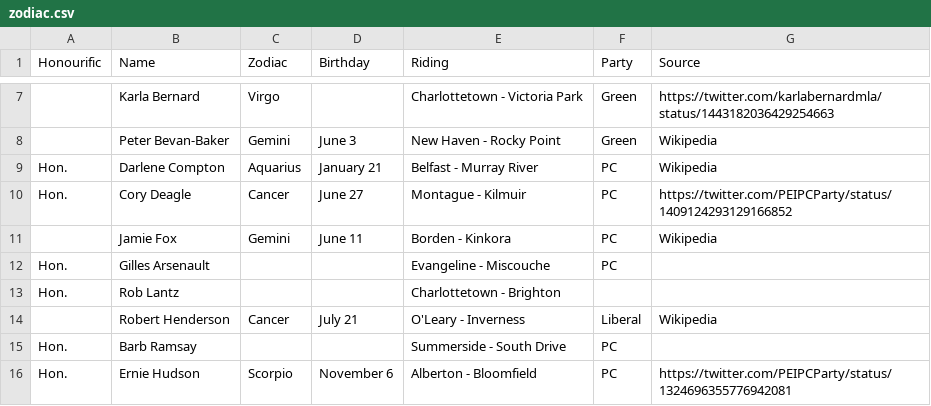
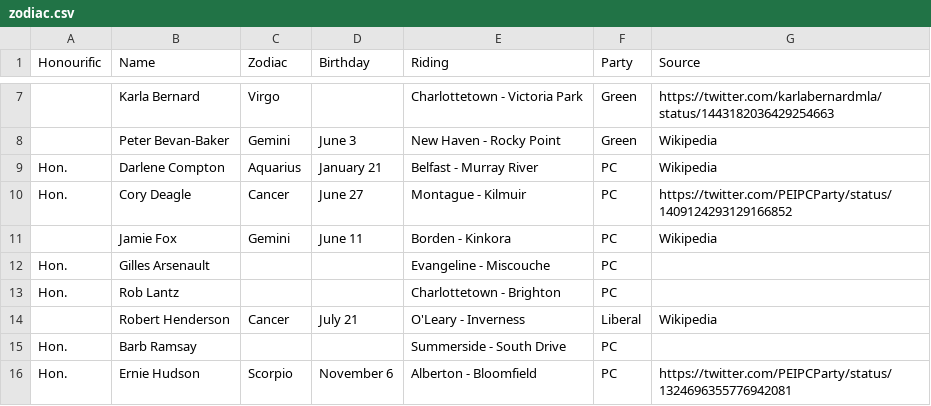
Before and after one commit to codetojoy/PrinceEdwardIsland, a CSV file: pei-poli-zodiac/zodiac.csv, drawn as a sheet; only a part is shown, gaps mark what is left out.

Commit message:
incremental update Sun 18 Jun 2023 10:27:10 ADT

```diff
--- a/pei-poli-zodiac/zodiac.csv
+++ b/pei-poli-zodiac/zodiac.csv
@@ -12,3 +12,3 @@
 "Hon.","Gilles Arsenault","","","Evangeline - Miscouche","PC",""
-"Hon.","Rob Lantz","","","Charlottetown - Brighton","",""
+"Hon.","Rob Lantz","","","Charlottetown - Brighton","PC",""
 "","Robert Henderson","Cancer","July 21","O'Leary - Inverness","Liberal","Wikipedia"
```
